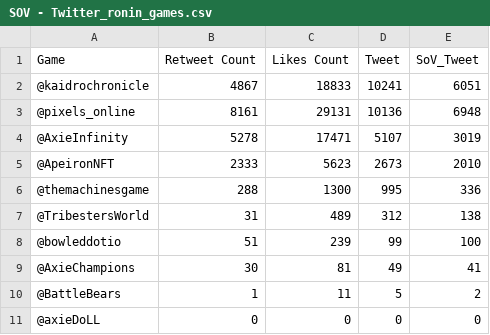
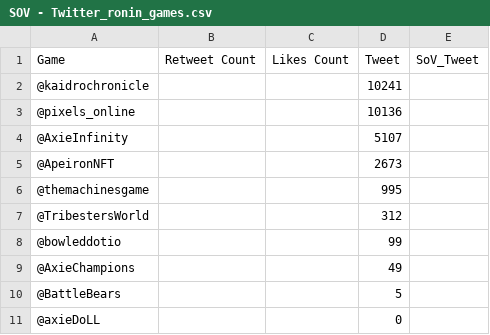
Before and after one commit to Cprogram06/smcp-dashboard, a CSV file: csvs/SOV - Twitter_ronin_games.csv, drawn as a sheet.

Commit message:
data update

```diff
--- a/csvs/SOV - Twitter_ronin_games.csv
+++ b/csvs/SOV - Twitter_ronin_games.csv
@@ -1,11 +1,11 @@
 Game,Retweet Count,Likes Count,Tweet,SoV_Tweet
-@kaidrochronicle,4867,18833,10241,6051
-@pixels_online,8161,29131,10136,6948
-@AxieInfinity,5278,17471,5107,3019
-@ApeironNFT,2333,5623,2673,2010
-@themachinesgame,288,1300,995,336
-@TribestersWorld,31,489,312,138
-@bowleddotio,51,239,99,100
-@AxieChampions,30,81,49,41
-@BattleBears,1,11,5,2
-@axieDoLL,0,0,0,0
+@kaidrochronicle,,,10241,
+@pixels_online,,,10136,
+@AxieInfinity,,,5107,
+@ApeironNFT,,,2673,
+@themachinesgame,,,995,
+@TribestersWorld,,,312,
+@bowleddotio,,,99,
+@AxieChampions,,,49,
+@BattleBears,,,5,
+@axieDoLL,,,0,
```
Also changed, not shown: csvs/SOV - SoV_twitter.csv.
